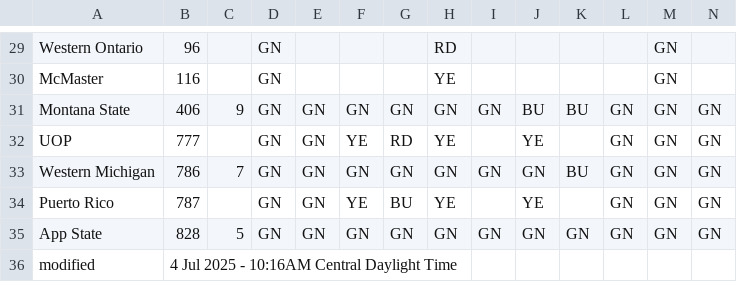
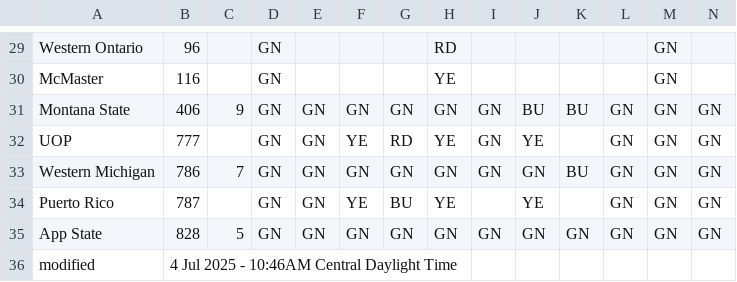
Before and after one commit to jtmullen/fsgp-2025-site, a CSV file: _data/scrutineering.csv, drawn as a sheet; only a part is shown, gaps mark what is left out.

```diff
--- a/_data/scrutineering.csv
+++ b/_data/scrutineering.csv
@@ -31,3 +31,3 @@ McMaster,116,,GN,,,,YE,,,,,GN,
 Montana State,406,9,GN,GN,GN,GN,GN,GN,BU,BU,GN,GN,GN
-UOP,777,,GN,GN,YE,RD,YE,,YE,,GN,GN,GN
+UOP,777,,GN,GN,YE,RD,YE,GN,YE,,GN,GN,GN
 Western Michigan,786,7,GN,GN,GN,GN,GN,GN,GN,BU,GN,GN,GN
@@ -35,2 +35,2 @@ Puerto Rico,787,,GN,GN,YE,BU,YE,,YE,,GN,GN,GN
 App State,828,5,GN,GN,GN,GN,GN,GN,GN,GN,GN,GN,GN
-modified,4 Jul 2025 - 10:16AM Central Daylight Time,,,,,,,,,,,
+modified,4 Jul 2025 - 10:46AM Central Daylight Time,,,,,,,,,,,
```
